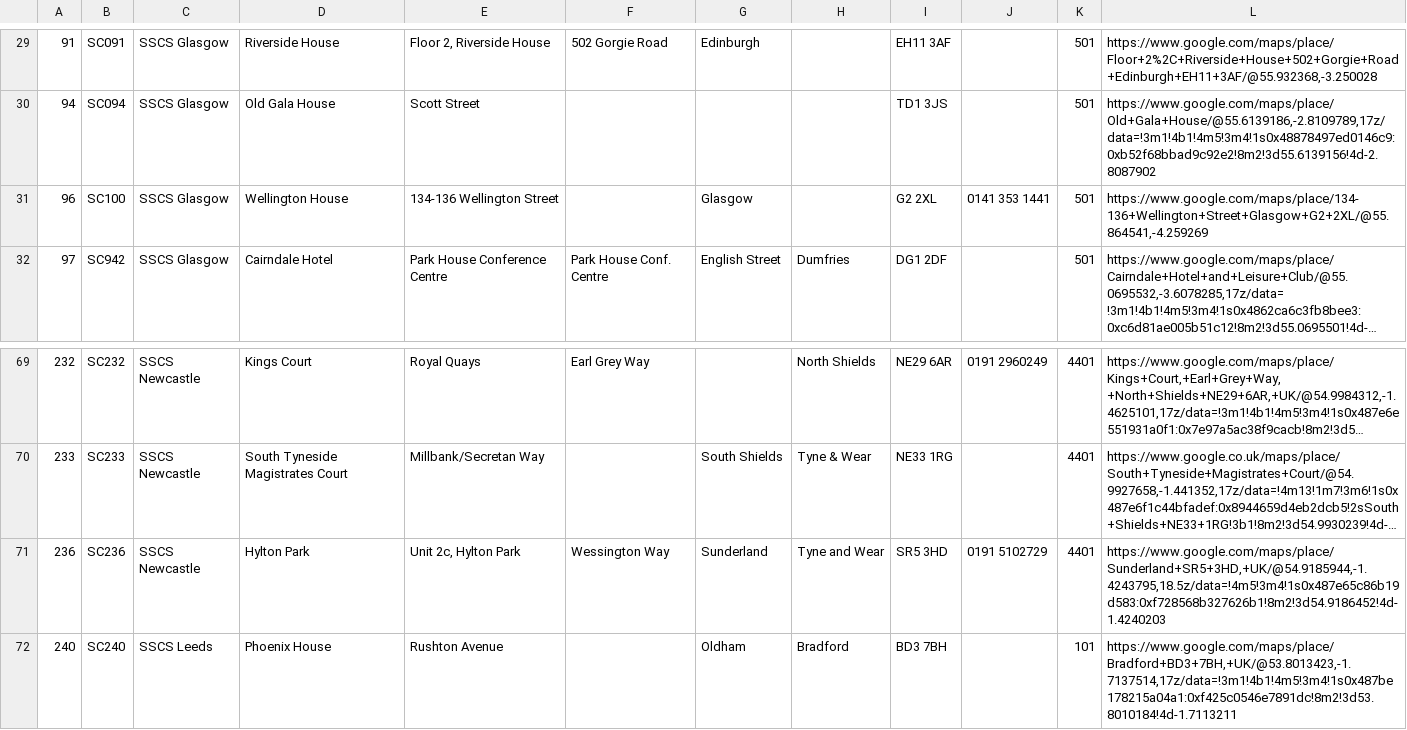
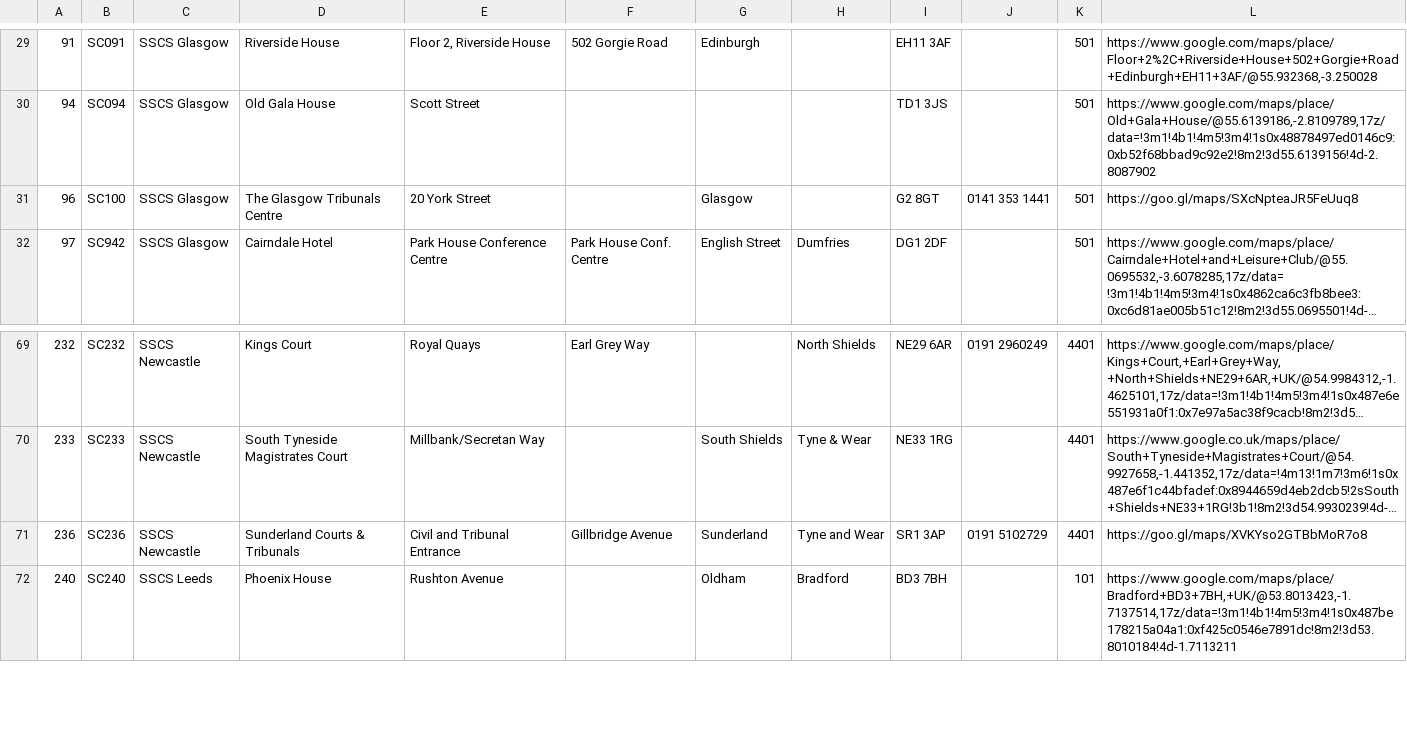
Before and after one commit to hmcts/sscs-common, a CSV file: src/main/resources/reference-data/sscs-venues.csv, drawn as a sheet; only a part is shown, gaps mark what is left out; long unchanged cells end in …; the diff names each change by its address in the sheet, - before the commit and + after, or states it on an @@ line.

Commit message:
Sscs 6443 reference data 270819 (#218)
* SSCS-5653 Case loader – infoRequests.appellantInfoRequest validation error

* SSCS-6443 Reference data – Update SSCS venue data 27-08-19

* SSCS-6443 Reference data – Update SSCS venue data 27-08-19

```diff
--- a/src/main/resources/reference-data/sscs-venues.csv
+++ b/src/main/resources/reference-data/sscs-venues.csv
-D31: Wellington House
+D31: The Glasgow Tribunals Centre
-E31: 134-136 Wellington Street
+E31: 20 York Street
-I31: G2 2XL
+I31: G2 8GT
-L31: https://www.google.com/maps/place/134-136+Wellington+Street+Glasgow+G2+2XL/@55.864541,-4.259269
+L31: https://goo.gl/maps/SXcNpteaJR5FeUuq8
-D71: Hylton Park
+D71: Sunderland Courts & Tribunals
-E71: Unit 2c, Hylton Park
+E71: Civil and Tribunal Entrance
-F71: Wessington Way
+F71: Gillbridge Avenue
-I71: SR5 3HD
+I71: SR1 3AP
-L71: https://www.google.com/maps/place/Sunderland+SR5+3HD,+UK/@54.9185944,-1.4243795,18.5z/data=!4m5!3m4!1s0x487e65c86b19d583:0xf728568b327626b1!8m2!3d54.9186452!4d-1.4240203
+L71: https://goo.gl/maps/XVKYso2GTBbMoR7o8
```
